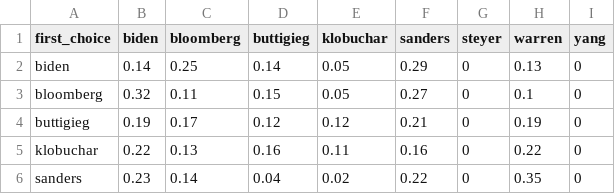
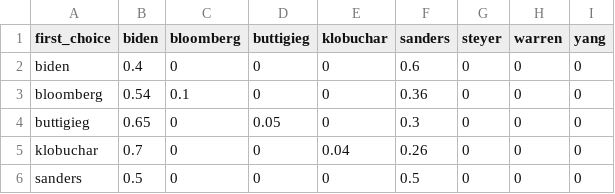
Before and after one commit to thisismactan/Primaries-2020, a CSV file: data/second_choice.csv, drawn as a sheet; only a part is shown; the diff covers the shown part only.

```diff
--- a/data/second_choice.csv
+++ b/data/second_choice.csv
@@ -1,6 +1,6 @@
 first_choice,biden,bloomberg,buttigieg,klobuchar,sanders,steyer,warren,yang
-biden,0.14,0.25,0.14,0.05,0.29,0,0.13,0
-bloomberg,0.32,0.11,0.15,0.05,0.27,0,0.1,0
-buttigieg,0.19,0.17,0.12,0.12,0.21,0,0.19,0
-klobuchar,0.22,0.13,0.16,0.11,0.16,0,0.22,0
-sanders,0.23,0.14,0.04,0.02,0.22,0,0.35,0
+biden,0.4,0,0,0,0.6,0,0,0
+bloomberg,0.54,0.1,0,0,0.36,0,0,0
+buttigieg,0.65,0,0.05,0,0.3,0,0,0
+klobuchar,0.7,0,0,0.04,0.26,0,0,0
+sanders,0.5,0,0,0,0.5,0,0,0
```
Also changed, not shown: 20 edited cells elsewhere in this file, data/poll_demographics.csv, data/primary_schedule.csv, 6 other files.
